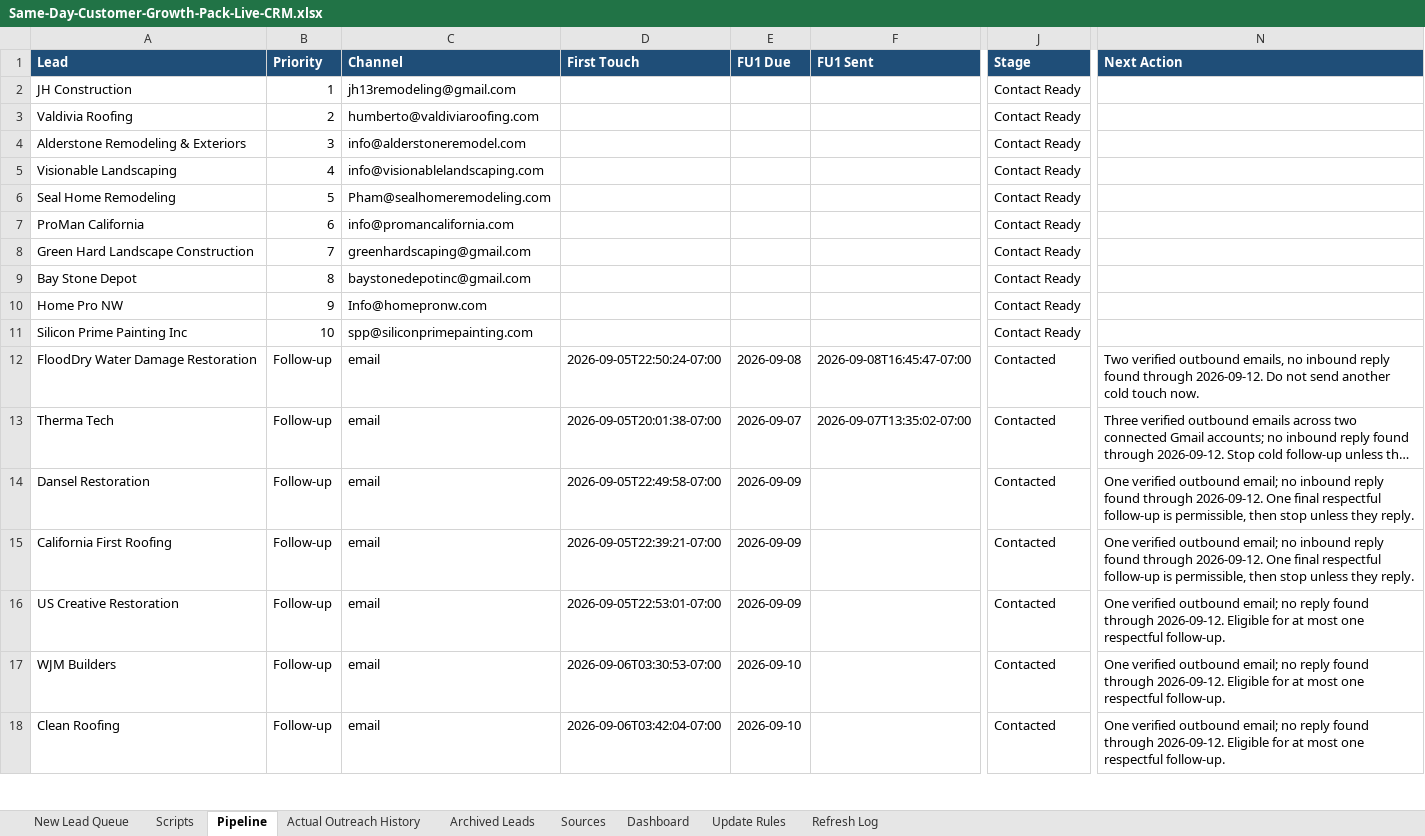
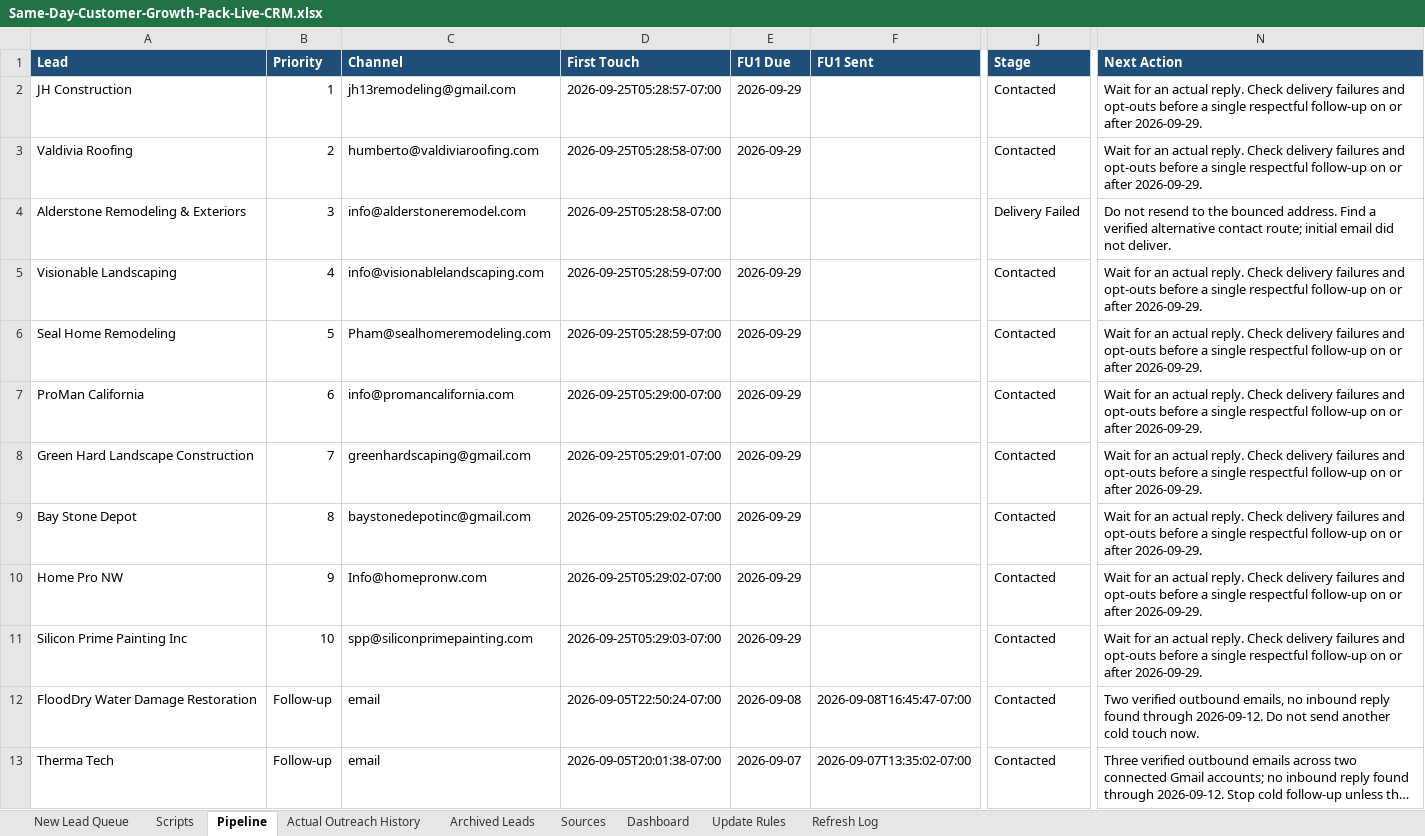
Before and after one commit to anastaysia94-sudo/founder-os, an Excel workbook: sales-engine/Same-Day-Customer-Growth-Pack-Live-CRM.xlsx, sheet Pipeline, drawn as a sheet; only a part is shown, gaps mark what is left out; the shorter side is filled out with more unchanged rows; long unchanged cells end in …; values as stored, in another font and other column widths than the file's, no borders; conditional formats not drawn; the diff names each change by its address in the sheet, - before the commit and + after, or states it on an @@ line.

```diff
--- a/sales-engine/Same-Day-Customer-Growth-Pack-Live-CRM.xlsx (sheet Pipeline)
+++ b/sales-engine/Same-Day-Customer-Growth-Pack-Live-CRM.xlsx (sheet Pipeline)
-D2 (First Touch): (empty)
+D2 (First Touch): 2026-09-25T05:28:57-07:00
-E2:E3 (FU1 Due): (empty)
+E2:E3 (FU1 Due): 2026-09-29
-J2:J3 (Stage): Contact Ready
+J2:J3 (Stage): Contacted
-N2:N3 (Next Action): (empty)
+N2:N3 (Next Action): Wait for an actual reply. Check delivery failures and opt-outs before a single respectful follow-up on or after 2026-09-29.
-D3:D4 (First Touch): (empty)
+D3:D4 (First Touch): 2026-09-25T05:28:58-07:00
-J4 (Stage): Contact Ready
+J4 (Stage): Delivery Failed
-N4 (Next Action): (empty)
+N4 (Next Action): Do not resend to the bounced address. Find a verified alternative contact route; initial email did not deliver.
-D5:D6 (First Touch): (empty)
+D5:D6 (First Touch): 2026-09-25T05:28:59-07:00
-E5:E11 (FU1 Due): (empty)
+E5:E11 (FU1 Due): 2026-09-29
-J5:J11 (Stage): Contact Ready
+J5:J11 (Stage): Contacted
-N5:N11 (Next Action): (empty)
+N5:N11 (Next Action): Wait for an actual reply. Check delivery failures and opt-outs before a single respectful follow-up on or after 2026-09-29.
-D7 (First Touch): (empty)
+D7 (First Touch): 2026-09-25T05:29:00-07:00
-D8 (First Touch): (empty)
+D8 (First Touch): 2026-09-25T05:29:01-07:00
-D9:D10 (First Touch): (empty)
+D9:D10 (First Touch): 2026-09-25T05:29:02-07:00
-D11 (First Touch): (empty)
+D11 (First Touch): 2026-09-25T05:29:03-07:00
```
Also changed, not shown: sheet Actual Outreach History, sheet New Lead Queue, sheet Refresh Log.
